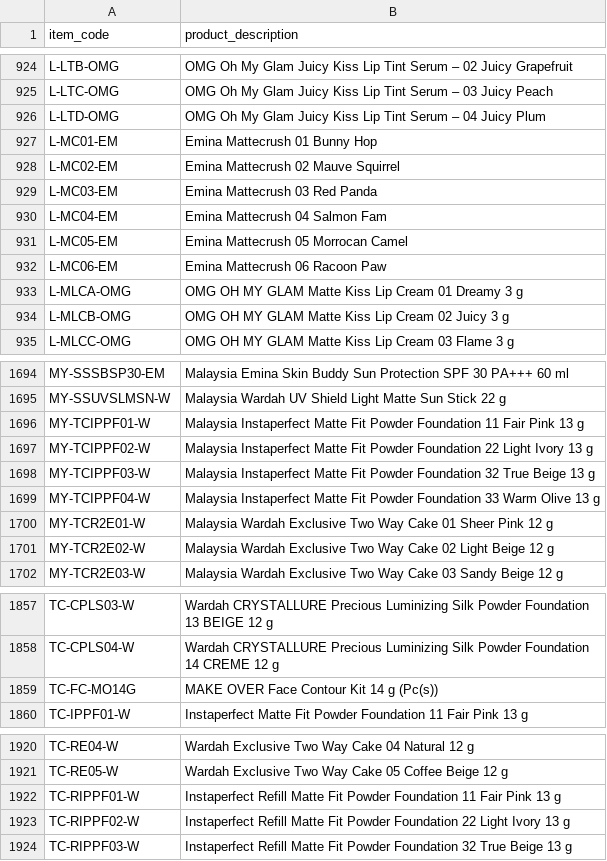
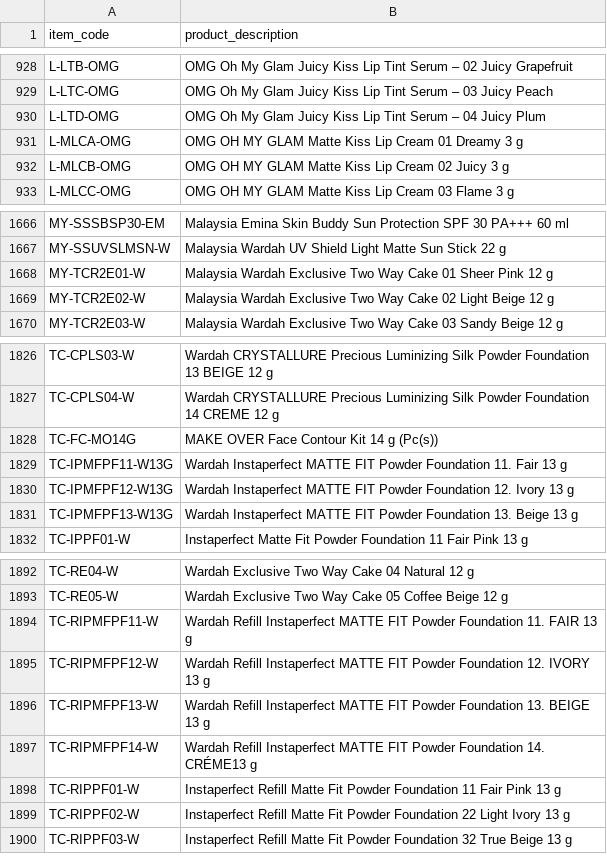
Before and after one commit to adminppl/Files, a CSV file: PARAGON/FM/List_item.csv, drawn as a sheet; only a part is shown, gaps mark what is left out; removed rows and columns are numbered as before the commit, all else as after; the diff covers the shown part only; the diff names each change by its address in the sheet, - before the commit and + after, or states it on an @@ line.

```diff
--- a/PARAGON/FM/List_item.csv
+++ b/PARAGON/FM/List_item.csv
-row 927: L-MC01-EM | Emina Mattecrush 01 Bunny Hop
-row 928: L-MC02-EM | Emina Mattecrush 02 Mauve Squirrel
-row 929: L-MC03-EM | Emina Mattecrush 03 Red Panda
-row 930: L-MC04-EM | Emina Mattecrush 04 Salmon Fam
-row 931: L-MC05-EM | Emina Mattecrush 05 Morrocan Camel
-row 932: L-MC06-EM | Emina Mattecrush 06 Racoon Paw
-row 1696: MY-TCIPPF01-W | Malaysia Instaperfect Matte Fit Powder Foundation 11 Fair Pink 13 g
-row 1697: MY-TCIPPF02-W | Malaysia Instaperfect Matte Fit Powder Foundation 22 Light Ivory 13 g
-row 1698: MY-TCIPPF03-W | Malaysia Instaperfect Matte Fit Powder Foundation 32 True Beige 13 g
-row 1699: MY-TCIPPF04-W | Malaysia Instaperfect Matte Fit Powder Foundation 33 Warm Olive 13 g
+row 1829: TC-IPMFPF11-W13G | Wardah Instaperfect MATTE FIT Powder Foundation 11. Fair 13 g
+row 1830: TC-IPMFPF12-W13G | Wardah Instaperfect MATTE FIT Powder Foundation 12. Ivory 13 g
+row 1831: TC-IPMFPF13-W13G | Wardah Instaperfect MATTE FIT Powder Foundation 13. Beige 13 g
+row 1894: TC-RIPMFPF11-W | Wardah Refill Instaperfect MATTE FIT Powder Foundation 11. FAIR 13 g
+row 1895: TC-RIPMFPF12-W | Wardah Refill Instaperfect MATTE FIT Powder Foundation 12. IVORY 13 g
+row 1896: TC-RIPMFPF13-W | Wardah Refill Instaperfect MATTE FIT Powder Foundation 13. BEIGE 13 g
+row 1897: TC-RIPMFPF14-W | Wardah Refill Instaperfect MATTE FIT Powder Foundation 14. CRÉME13 g
```
Also changed, not shown: 6 added rows and 27 removed rows elsewhere in this file.
